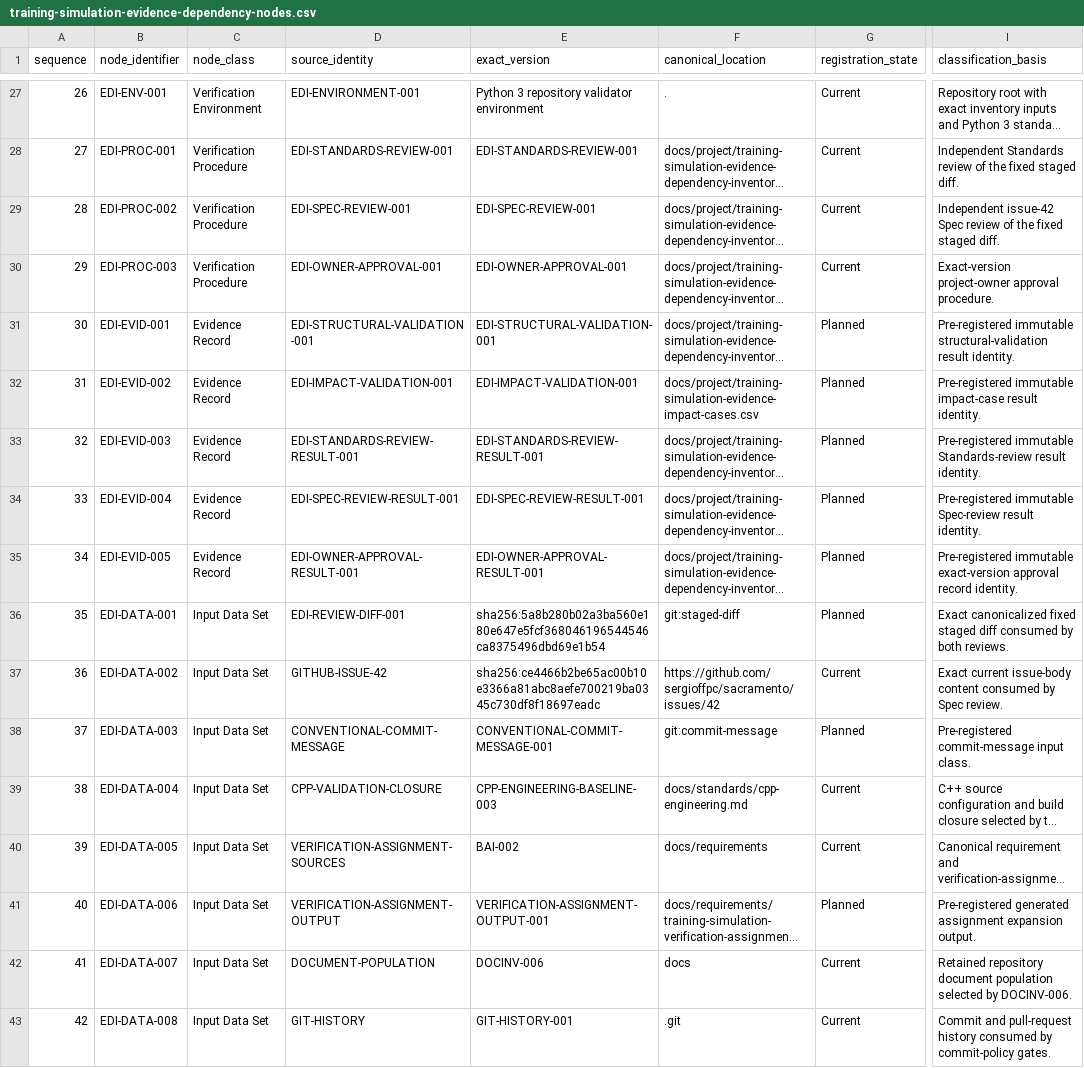
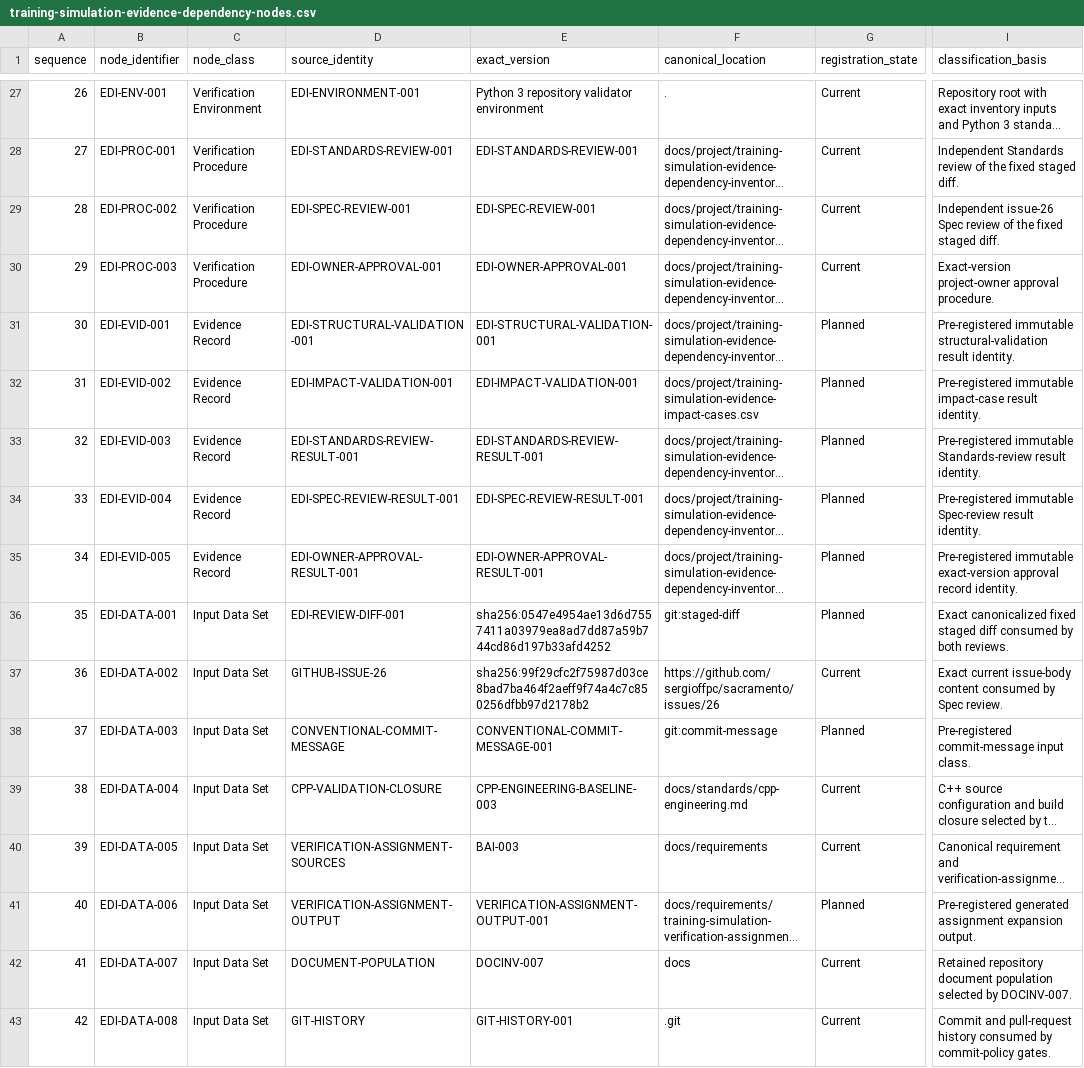
Before and after one commit to sergioffpc/sacramento, a CSV file: docs/project/training-simulation-evidence-dependency-nodes.csv, drawn as a sheet; only a part is shown, gaps mark what is left out; long unchanged cells end in …; the diff names each change by its address in the sheet, - before the commit and + after, or states it on an @@ line.

```diff
--- a/docs/project/training-simulation-evidence-dependency-nodes.csv
+++ b/docs/project/training-simulation-evidence-dependency-nodes.csv
-I29 (classification_basis): Independent issue-42 Spec review…
+I29 (classification_basis): Independent issue-26 Spec review…
-E36 (exact_version): sha256:5a8b280b02a3ba560e180e647e5fcf368046196544546ca8375496dbd69e1b54
+E36 (exact_version): sha256:0547e4954ae13d6d7557411a03979ea8ad7dd87a59b744cd86d197b33afd4252
-D37 (source_identity): GITHUB-ISSUE-42
+D37 (source_identity): GITHUB-ISSUE-26
-E37 (exact_version): sha256:ce4466b2be65ac00b10e3366a81abc8aefe700219ba0345c730df8f18697eadc
+E37 (exact_version): sha256:99f29cfc2f75987d03ce8bad7ba464f2aeff9f74a4c7c850256dfbb97d2178b2
-F37 (canonical_location): https://github.com/sergioffpc/sacramento/issues/42
+F37 (canonical_location): https://github.com/sergioffpc/sacramento/issues/26
-E40 (exact_version): BAI-002
+E40 (exact_version): BAI-003
-E42 (exact_version): DOCINV-006
+E42 (exact_version): DOCINV-007
-I42 (classification_basis): …selected by DOCINV-006.
+I42 (classification_basis): …selected by DOCINV-007.
```
Also changed, not shown: docs/project/training-simulation-architecture-claim-traces.csv, docs/project/training-simulation-baseline-artifacts.csv, 18 other files.
